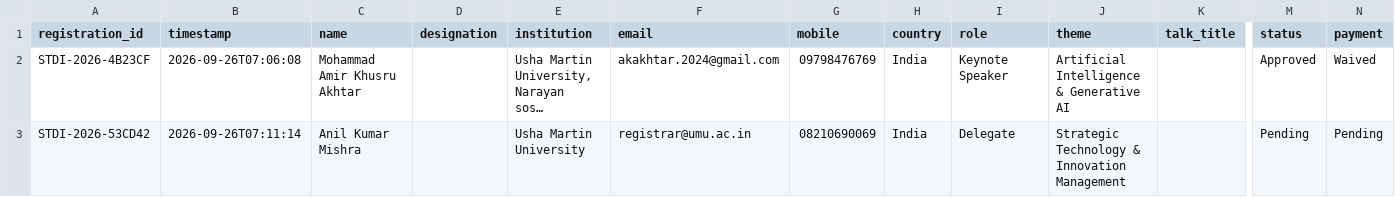
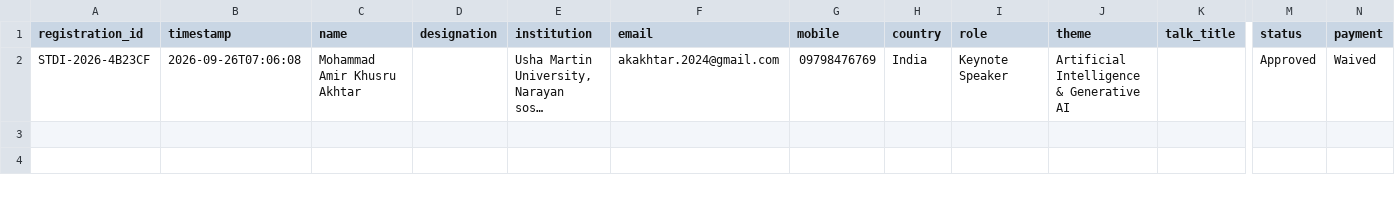
Before and after one commit to Arithmetic-Power-Geometry/ConvergeX, a CSV file: data/registrations.csv, drawn as a sheet; only a part is shown, gaps mark what is left out; long unchanged cells end in …; rows hold the shown columns only; the diff names each change by its address in the sheet, - before the commit and + after, or states it on an @@ line.

Commit message:
Update registration master

```diff
--- a/data/registrations.csv
+++ b/data/registrations.csv
-row 3: STDI-2026-53CD42 | 2026-09-26T07:11:14 | Anil Kumar Mishra |  | Usha Martin University | registrar@umu.ac.in | 08210690069 | India | Delegate | Strategic Technology & Innovation Management |  | Pending | Pending
```
